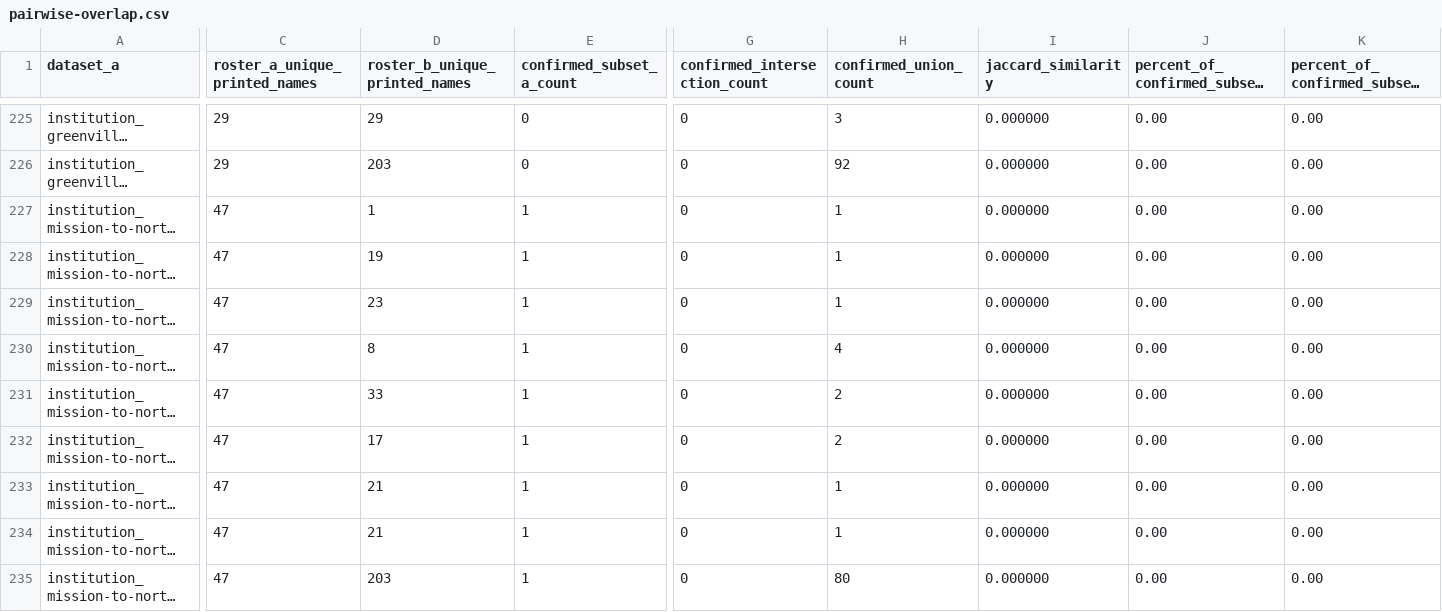
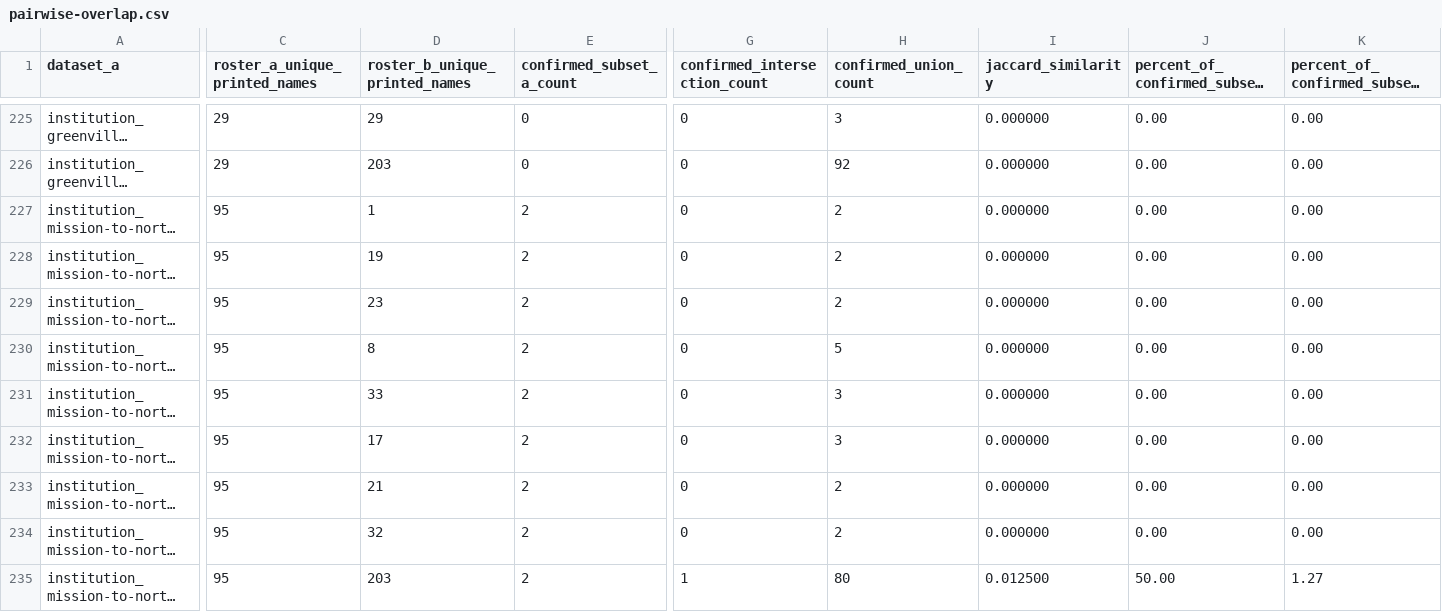
Before and after one commit to simoncgoldstein/PCA-Data, a CSV file: analysis/overlap/pairwise-overlap.csv, drawn as a sheet; only a part is shown, gaps mark what is left out; long unchanged cells end in …; the diff covers the shown part only; the diff names each change by its address in the sheet, - before the commit and + after, or states it on an @@ line.

```diff
--- a/analysis/overlap/pairwise-overlap.csv
+++ b/analysis/overlap/pairwise-overlap.csv
-C227:C235 (roster_a_unique_printed_names): 47
+C227:C235 (roster_a_unique_printed_names): 95
-E227:E235 (confirmed_subset_a_count): 1
+E227:E235 (confirmed_subset_a_count): 2
-H227:H229 (confirmed_union_count): 1
+H227:H229 (confirmed_union_count): 2
-H230 (confirmed_union_count): 4
+H230 (confirmed_union_count): 5
-H231:H232 (confirmed_union_count): 2
+H231:H232 (confirmed_union_count): 3
-H233:H234 (confirmed_union_count): 1
+H233:H234 (confirmed_union_count): 2
-D234 (roster_b_unique_printed_names): 21
+D234 (roster_b_unique_printed_names): 32
-G235 (confirmed_intersection_count): 0
+G235 (confirmed_intersection_count): 1
-I235 (jaccard_similarity): 0.000000
+I235 (jaccard_similarity): 0.012500
-J235: 0.00
+J235: 50.00
-K235: 0.00
+K235: 1.27
```
Also changed, not shown: 145 edited cells elsewhere in this file, analysis/overlap/person-recurrence.csv, 8 other files.
